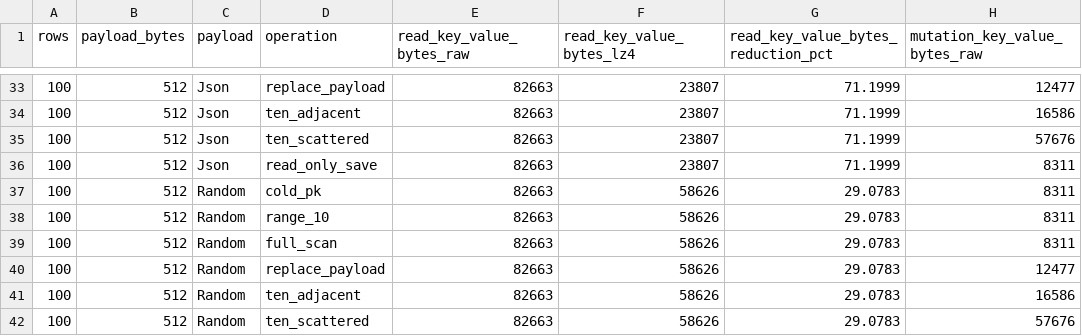
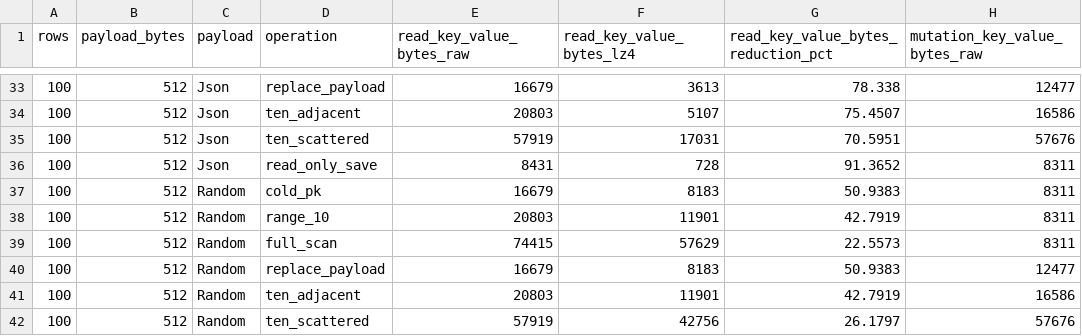
Before and after one commit to igalshilman/sqlexperiment, a CSV file: benches/results/page-compression-comparison.csv, drawn as a sheet; only a part is shown, gaps mark what is left out; the diff covers the shown part only; the diff names each change by its address in the sheet, - before the commit and + after, or states it on an @@ line.

```diff
--- a/benches/results/page-compression-comparison.csv
+++ b/benches/results/page-compression-comparison.csv
-E33 (read_key_value_bytes_raw): 82663
+E33 (read_key_value_bytes_raw): 16679
-F33 (read_key_value_bytes_lz4): 23807
+F33 (read_key_value_bytes_lz4): 3613
-G33: 71.1999
+G33: 78.338
-E34 (read_key_value_bytes_raw): 82663
+E34 (read_key_value_bytes_raw): 20803
-F34 (read_key_value_bytes_lz4): 23807
+F34 (read_key_value_bytes_lz4): 5107
-G34: 71.1999
+G34: 75.4507
-E35 (read_key_value_bytes_raw): 82663
+E35 (read_key_value_bytes_raw): 57919
-F35 (read_key_value_bytes_lz4): 23807
+F35 (read_key_value_bytes_lz4): 17031
-G35: 71.1999
+G35: 70.5951
-E36 (read_key_value_bytes_raw): 82663
+E36 (read_key_value_bytes_raw): 8431
-F36 (read_key_value_bytes_lz4): 23807
+F36 (read_key_value_bytes_lz4): 728
-G36: 71.1999
+G36: 91.3652
-E37 (read_key_value_bytes_raw): 82663
+E37 (read_key_value_bytes_raw): 16679
-F37 (read_key_value_bytes_lz4): 58626
+F37 (read_key_value_bytes_lz4): 8183
-G37: 29.0783
+G37: 50.9383
-E38 (read_key_value_bytes_raw): 82663
+E38 (read_key_value_bytes_raw): 20803
-F38 (read_key_value_bytes_lz4): 58626
+F38 (read_key_value_bytes_lz4): 11901
-G38: 29.0783
+G38: 42.7919
-E39 (read_key_value_bytes_raw): 82663
+E39 (read_key_value_bytes_raw): 74415
-F39 (read_key_value_bytes_lz4): 58626
+F39 (read_key_value_bytes_lz4): 57629
-G39: 29.0783
+G39: 22.5573
-E40 (read_key_value_bytes_raw): 82663
+E40 (read_key_value_bytes_raw): 16679
-F40 (read_key_value_bytes_lz4): 58626
+F40 (read_key_value_bytes_lz4): 8183
-G40: 29.0783
+G40: 50.9383
-E41 (read_key_value_bytes_raw): 82663
+E41 (read_key_value_bytes_raw): 20803
-F41 (read_key_value_bytes_lz4): 58626
+F41 (read_key_value_bytes_lz4): 11901
-G41: 29.0783
+G41: 42.7919
-E42 (read_key_value_bytes_raw): 82663
+E42 (read_key_value_bytes_raw): 57919
-F42 (read_key_value_bytes_lz4): 58626
+F42 (read_key_value_bytes_lz4): 42756
-G42: 29.0783
+G42: 26.1797
```
Also changed, not shown: 33 edited cells elsewhere in this file, benches/results/amplification_summary.csv, benches/results/log-shipping-summary.csv, 26 other files.
